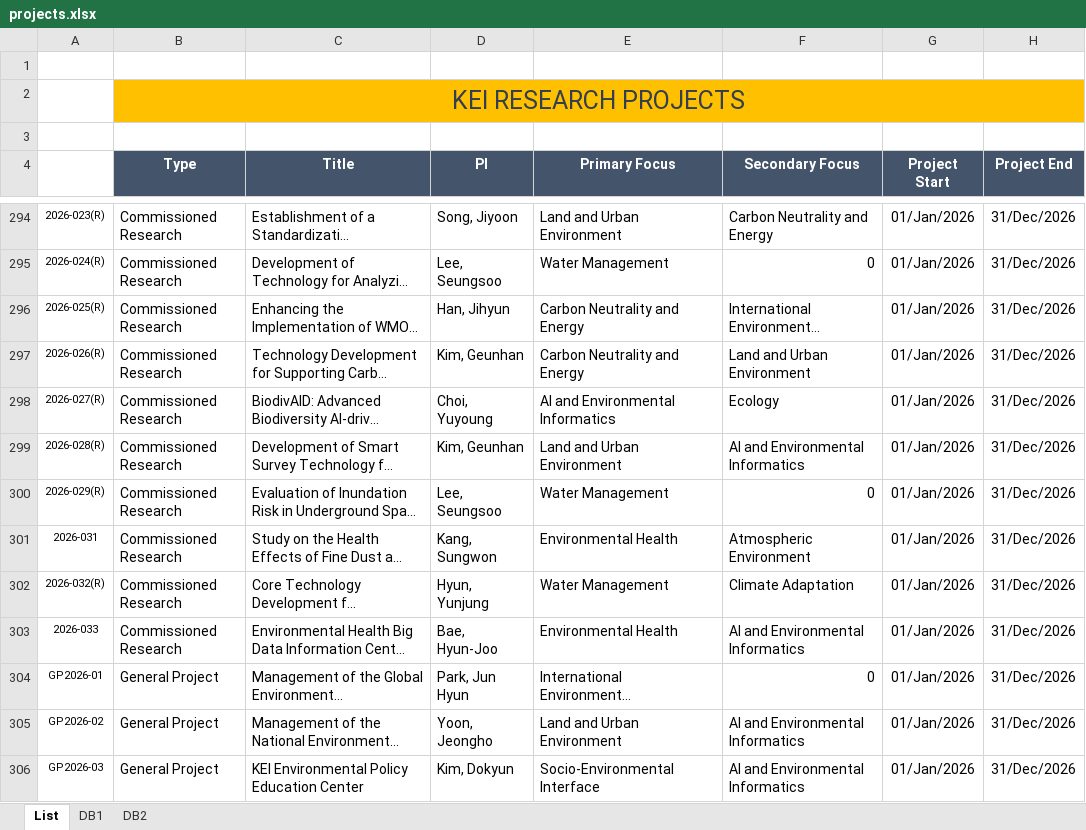
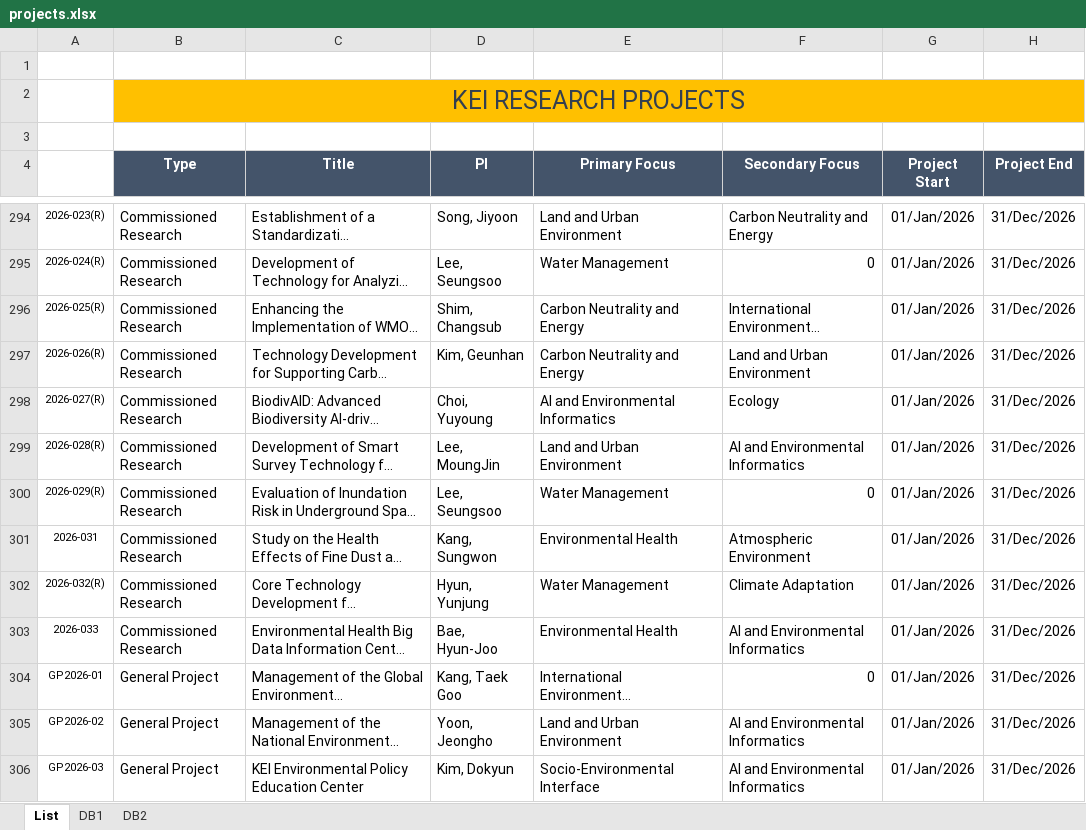
Before and after one commit to keiglobal/ProjectSearch, an Excel workbook: data/projects.xlsx, sheet List, drawn as a sheet; only a part is shown, gaps mark what is left out; long unchanged cells end in …; values as stored, in another font and other column widths than the file's, no borders; conditional formats not drawn; the diff covers the shown part only; the diff names each change by its address in the sheet, - before the commit and + after, or states it on an @@ line.

```diff
--- a/data/projects.xlsx (sheet List)
+++ b/data/projects.xlsx (sheet List)
-D296 (PI): Han, Jihyun
+D296 (PI): Shim, Changsub
-D299 (PI): Kim, Geunhan
+D299 (PI): Lee, MoungJin
-D304 (PI): Park, Jun Hyun
+D304 (PI): Kang, Taek Goo
```
Also changed, not shown: 20 edited cells and cell formats elsewhere in this sheet, sheet DB1, sheet DB2, formulas that keep their value.
